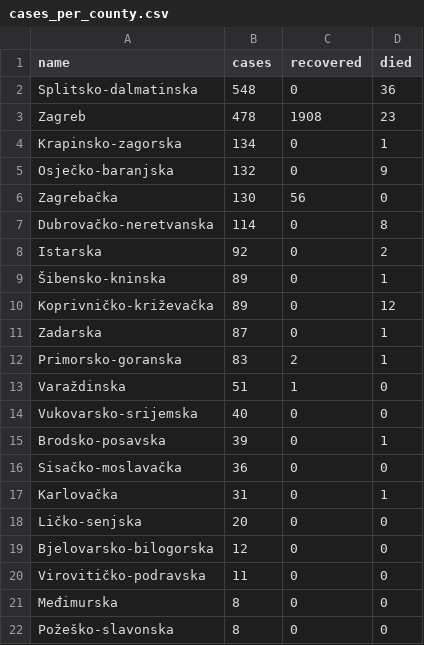
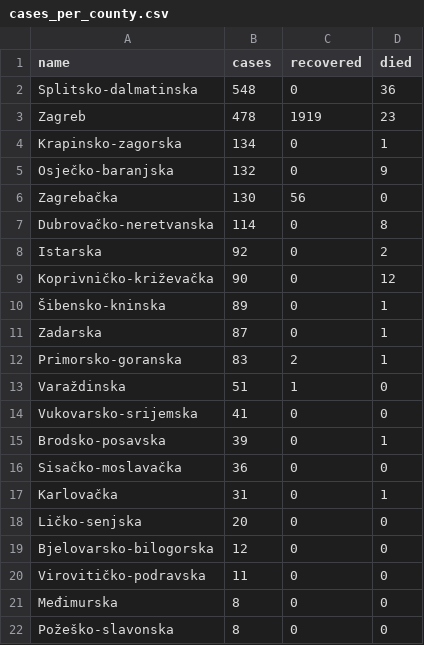
Before and after one commit to tonivrbic/covid-19-croatia, a CSV file: generated/cases_per_county.csv, drawn as a sheet.

```diff
--- a/generated/cases_per_county.csv
+++ b/generated/cases_per_county.csv
@@ -2,3 +2,3 @@ name,cases,recovered,died
 Splitsko-dalmatinska,548,0,36
-Zagreb,478,1908,23
+Zagreb,478,1919,23
 Krapinsko-zagorska,134,0,1
@@ -8,4 +8,4 @@ Dubrovačko-neretvanska,114,0,8
 Istarska,92,0,2
+Koprivničko-križevačka,90,0,12
 Šibensko-kninska,89,0,1
-Koprivničko-križevačka,89,0,12
 Zadarska,87,0,1
@@ -13,3 +13,3 @@ Primorsko-goranska,83,2,1
 Varaždinska,51,1,0
-Vukovarsko-srijemska,40,0,0
+Vukovarsko-srijemska,41,0,0
 Brodsko-posavska,39,0,1
```
Also changed, not shown: covid_hr.csv, generated/cases_per_day.csv, 5 other files.
